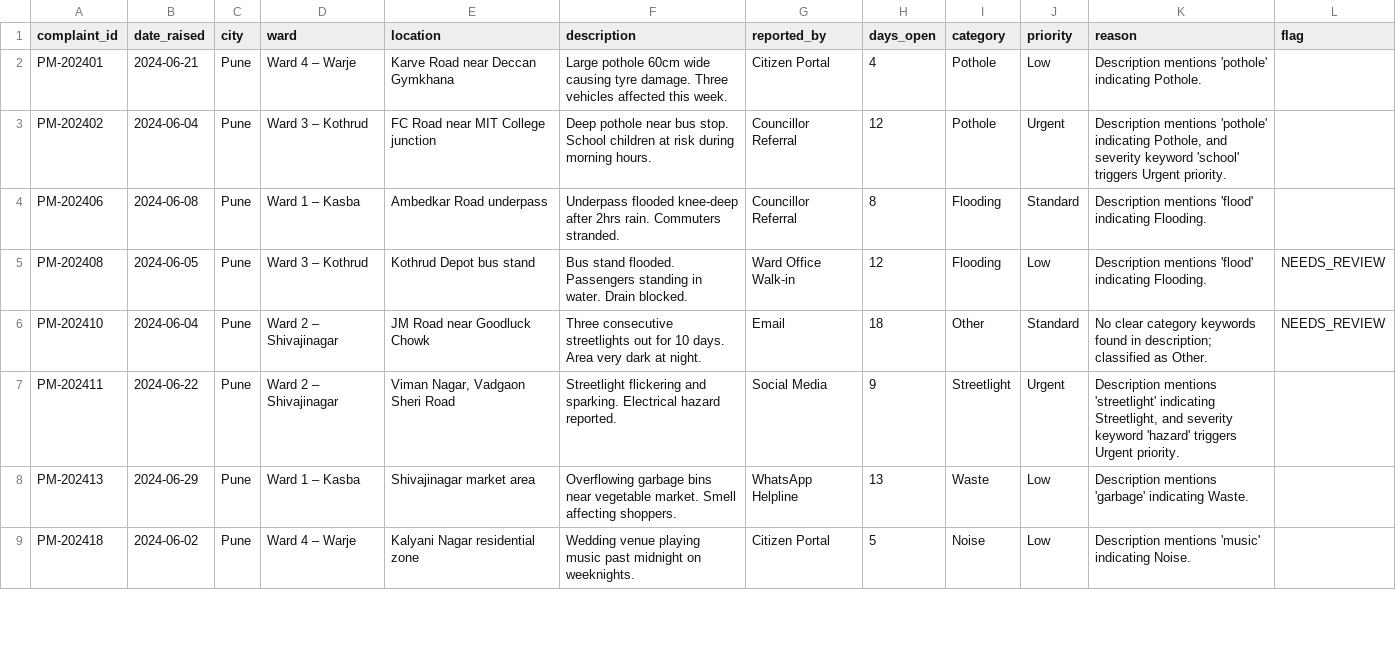
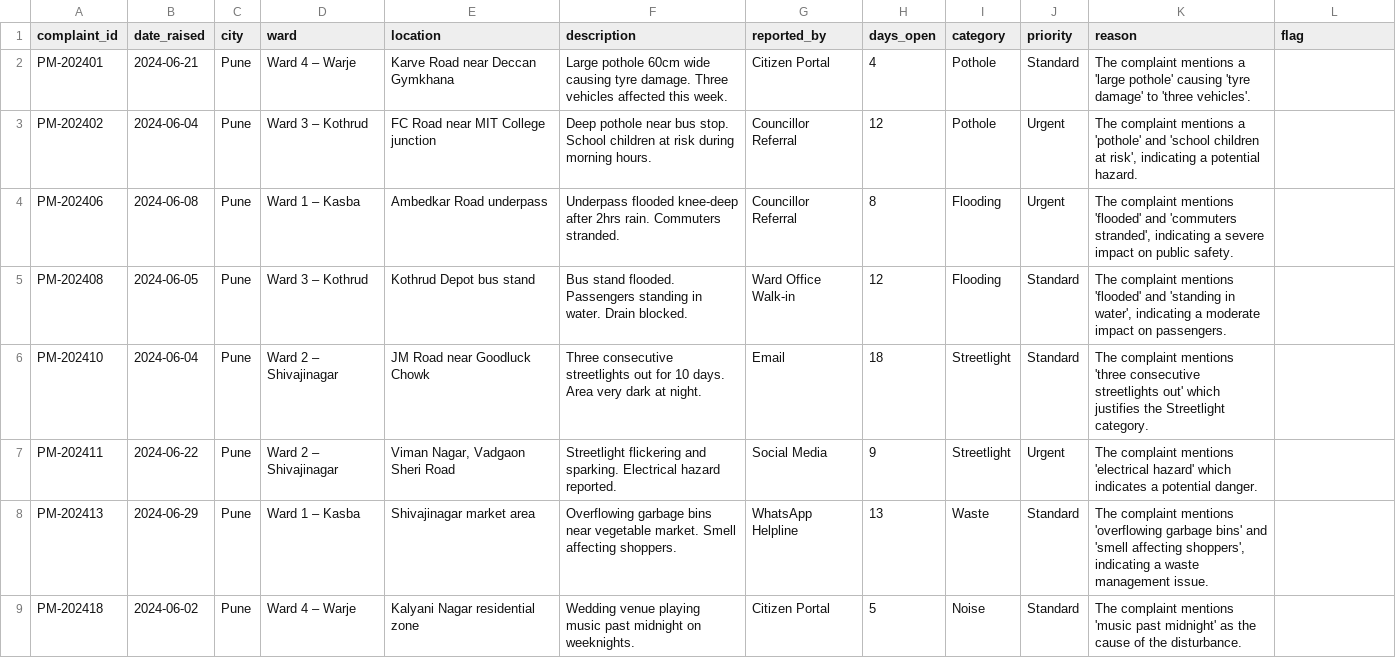
Before and after one commit to nasscomAI/prompt-to-production, a CSV file: uc-0a/results_pune.csv, drawn as a sheet; only a part is shown; the diff covers the shown part only.

```diff
--- a/uc-0a/results_pune.csv
+++ b/uc-0a/results_pune.csv
@@ -1,9 +1,9 @@
 complaint_id,date_raised,city,ward,location,description,reported_by,days_open,category,priority,reason,flag
-PM-202401,2024-06-21,Pune,Ward 4 – Warje,Karve Road near Deccan Gymkhana,Large pothole 60cm wide causing tyre damage. Three vehicles affected this week.,Citizen Portal,4,Pothole,Low,Description mentions 'pothole' indicating Pothole.,
-PM-202402,2024-06-04,Pune,Ward 3 – Kothrud,FC Road near MIT College junction,Deep pothole near bus stop. School children at risk during morning hours.,Councillor Referral,12,Pothole,Urgent,"Description mentions 'pothole' indicating Pothole, and severity keyword 'school' triggers Urgent priority.",
-PM-202406,2024-06-08,Pune,Ward 1 – Kasba,Ambedkar Road underpass,Underpass flooded knee-deep after 2hrs rain. Commuters stranded.,Councillor Referral,8,Flooding,Standard,Description mentions 'flood' indicating Flooding.,
-PM-202408,2024-06-05,Pune,Ward 3 – Kothrud,Kothrud Depot bus stand,Bus stand flooded. Passengers standing in water. Drain blocked.,Ward Office Walk-in,12,Flooding,Low,Description mentions 'flood' indicating Flooding.,NEEDS_REVIEW
-PM-202410,2024-06-04,Pune,Ward 2 – Shivajinagar,JM Road near Goodluck Chowk,Three consecutive streetlights out for 10 days. Area very dark at night.,Email,18,Other,Standard,No clear category keywords found in description; classified as Other.,NEEDS_REVIEW
-PM-202411,2024-06-22,Pune,Ward 2 – Shivajinagar,"Viman Nagar, Vadgaon Sheri Road",Streetlight flickering and sparking. Electrical hazard reported.,Social Media,9,Streetlight,Urgent,"Description mentions 'streetlight' indicating Streetlight, and severity keyword 'hazard' triggers Urgent priority.",
-PM-202413,2024-06-29,Pune,Ward 1 – Kasba,Shivajinagar market area,Overflowing garbage bins near vegetable market. Smell affecting shoppers.,WhatsApp Helpline,13,Waste,Low,Description mentions 'garbage' indicating Waste.,
-PM-202418,2024-06-02,Pune,Ward 4 – Warje,Kalyani Nagar residential zone,Wedding venue playing music past midnight on weeknights.,Citizen Portal,5,Noise,Low,Description mentions 'music' indicating Noise.,
+PM-202401,2024-06-21,Pune,Ward 4 – Warje,Karve Road near Deccan Gymkhana,Large pothole 60cm wide causing tyre damage. Three vehicles affected this week.,Citizen Portal,4,Pothole,Standard,The complaint mentions a 'large pothole' causing 'tyre damage' to 'three vehicles'.,
+PM-202402,2024-06-04,Pune,Ward 3 – Kothrud,FC Road near MIT College junction,Deep pothole near bus stop. School children at risk during morning hours.,Councillor Referral,12,Pothole,Urgent,"The complaint mentions a 'pothole' and 'school children at risk', indicating a potential hazard.",
+PM-202406,2024-06-08,Pune,Ward 1 – Kasba,Ambedkar Road underpass,Underpass flooded knee-deep after 2hrs rain. Commuters stranded.,Councillor Referral,8,Flooding,Urgent,"The complaint mentions 'flooded' and 'commuters stranded', indicating a severe impact on public safety.",
+PM-202408,2024-06-05,Pune,Ward 3 – Kothrud,Kothrud Depot bus stand,Bus stand flooded. Passengers standing in water. Drain blocked.,Ward Office Walk-in,12,Flooding,Standard,"The complaint mentions 'flooded' and 'standing in water', indicating a moderate impact on passengers.",
+PM-202410,2024-06-04,Pune,Ward 2 – Shivajinagar,JM Road near Goodluck Chowk,Three consecutive streetlights out for 10 days. Area very dark at night.,Email,18,Streetlight,Standard,The complaint mentions 'three consecutive streetlights out' which justifies the Streetlight category.,
+PM-202411,2024-06-22,Pune,Ward 2 – Shivajinagar,"Viman Nagar, Vadgaon Sheri Road",Streetlight flickering and sparking. Electrical hazard reported.,Social Media,9,Streetlight,Urgent,The complaint mentions 'electrical hazard' which indicates a potential danger.,
+PM-202413,2024-06-29,Pune,Ward 1 – Kasba,Shivajinagar market area,Overflowing garbage bins near vegetable market. Smell affecting shoppers.,WhatsApp Helpline,13,Waste,Standard,"The complaint mentions 'overflowing garbage bins' and 'smell affecting shoppers', indicating a waste management issue.",
+PM-202418,2024-06-02,Pune,Ward 4 – Warje,Kalyani Nagar residential zone,Wedding venue playing music past midnight on weeknights.,Citizen Portal,5,Noise,Standard,The complaint mentions 'music past midnight' as the cause of the disturbance.,
```
Also changed, not shown: 13 edited cells elsewhere in this file, 4 other files.
